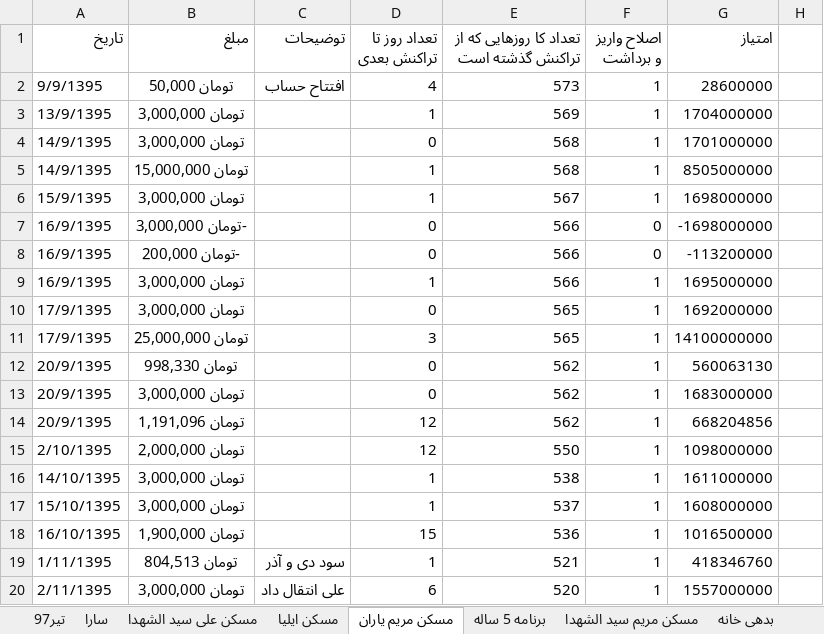
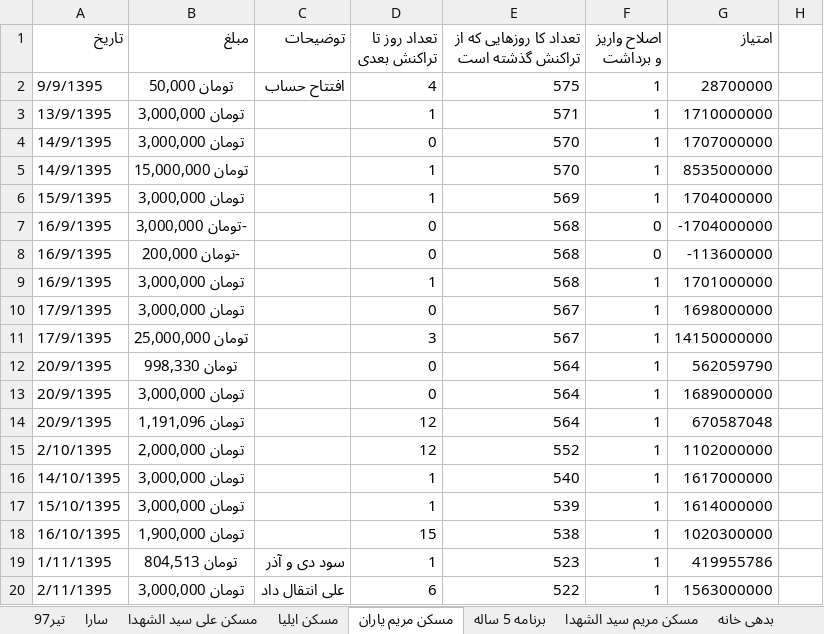
Before and after one commit to ali61n60/AudioDemo, an Excel workbook: AudioDemo/finance/finance.xlsx, sheet مسکن مریم یاران, drawn as a sheet; only a part is shown; values as stored, in another font and other column widths than the file's, no borders; the diff covers the shown part only; the diff names each change by its address in the sheet, - before the commit and + after, or states it on an @@ line.

Commit message:
12/4/1397

```diff
--- a/AudioDemo/finance/finance.xlsx (sheet مسکن مریم یاران)
+++ b/AudioDemo/finance/finance.xlsx (sheet مسکن مریم یاران)
-E2: 573
+E2: 575
-G2 (امتیاز): 28600000
+G2 (امتیاز): 28700000
-E3: 569
+E3: 571
-G3 (امتیاز): 1704000000
+G3 (امتیاز): 1710000000
-E4:E5: 568
+E4:E5: 570
-G4 (امتیاز): 1701000000
+G4 (امتیاز): 1707000000
-G5 (امتیاز): 8505000000
+G5 (امتیاز): 8535000000
-E6: 567
+E6: 569
-G6 (امتیاز): 1698000000
+G6 (امتیاز): 1704000000
-E7:E9: 566
+E7:E9: 568
-G7 (امتیاز): -1698000000
+G7 (امتیاز): -1704000000
-G8 (امتیاز): -113200000
+G8 (امتیاز): -113600000
-G9 (امتیاز): 1695000000
+G9 (امتیاز): 1701000000
-E10:E11: 565
+E10:E11: 567
-G10 (امتیاز): 1692000000
+G10 (امتیاز): 1698000000
-G11 (امتیاز): 14100000000
+G11 (امتیاز): 14150000000
-E12:E14: 562
+E12:E14: 564
-G12 (امتیاز): 560063130
+G12 (امتیاز): 562059790
-G13 (امتیاز): 1683000000
+G13 (امتیاز): 1689000000
-G14 (امتیاز): 668204856
+G14 (امتیاز): 670587048
-E15: 550
+E15: 552
-G15 (امتیاز): 1098000000
+G15 (امتیاز): 1102000000
-E16: 538
+E16: 540
-G16 (امتیاز): 1611000000
+G16 (امتیاز): 1617000000
-E17: 537
+E17: 539
-G17 (امتیاز): 1608000000
+G17 (امتیاز): 1614000000
-E18: 536
+E18: 538
-G18 (امتیاز): 1016500000
+G18 (امتیاز): 1020300000
-E19: 521
+E19: 523
-G19 (امتیاز): 418346760
+G19 (امتیاز): 419955786
-E20: 520
+E20: 522
-G20 (امتیاز): 1557000000
+G20 (امتیاز): 1563000000
```
Also changed, not shown: 1 added row, 1 removed row and 296 edited cells elsewhere in this sheet, sheet برنامه 5 ساله, sheet تیر97, formulas that keep their value.
